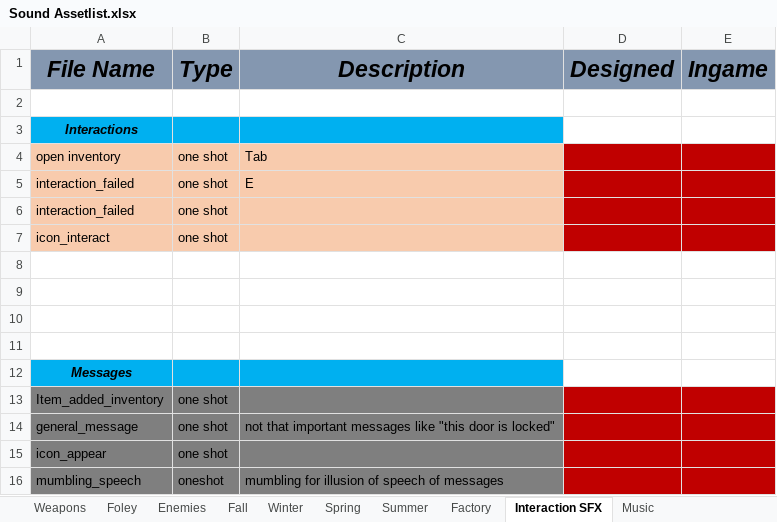
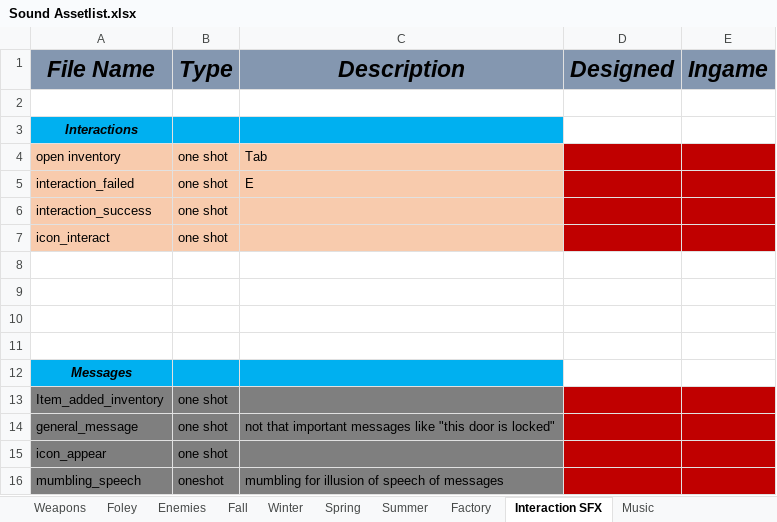
Before and after one commit to Stephcraft/Project-16x16, an Excel workbook: sketch/Sound Assetlist.xlsx, sheet Interaction SFX, drawn as a sheet; values as stored, in another font and other column widths than the file's, no borders; the diff names each change by its address in the sheet, - before the commit and + after, or states it on an @@ line.

Commit message:
Assetlist fix
interaction_failed = interaction_success

```diff
--- a/sketch/Sound Assetlist.xlsx (sheet Interaction SFX)
+++ b/sketch/Sound Assetlist.xlsx (sheet Interaction SFX)
-A6 (File Name): interaction_failed
+A6 (File Name): interaction_success
```
